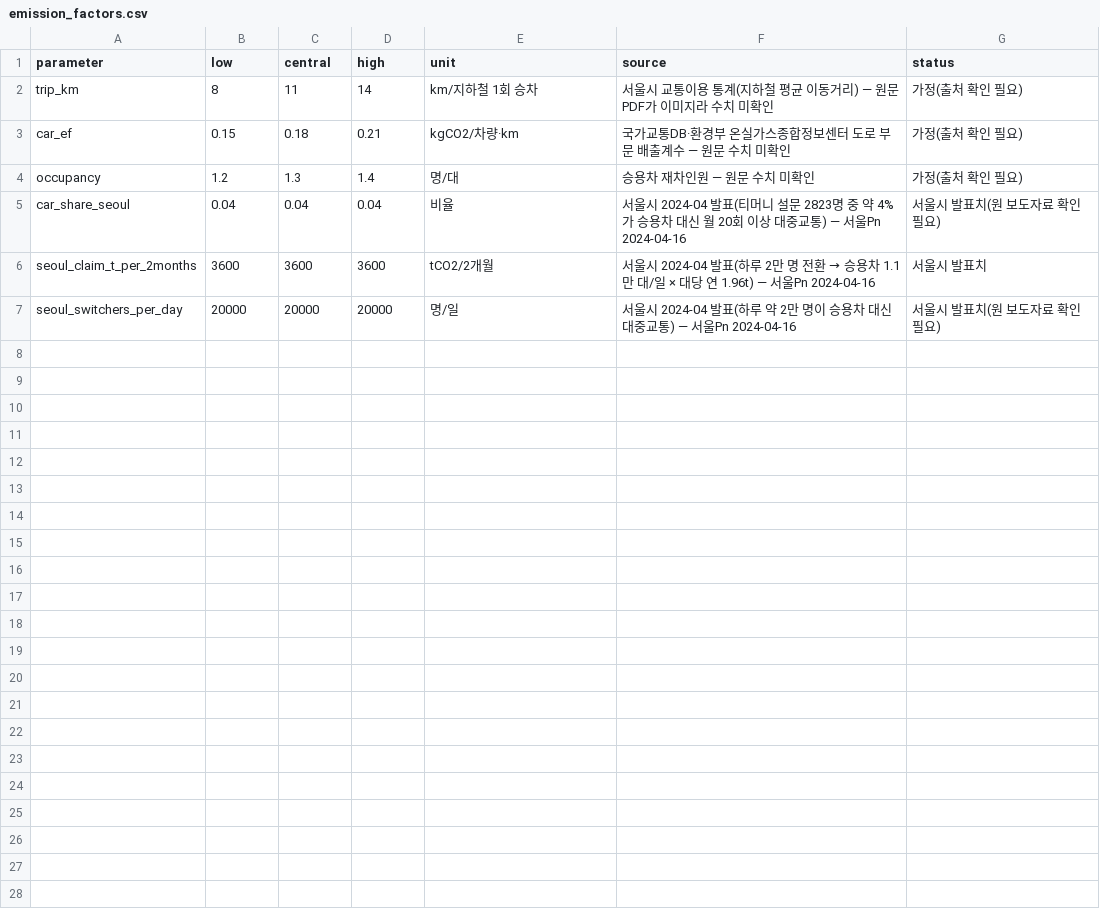
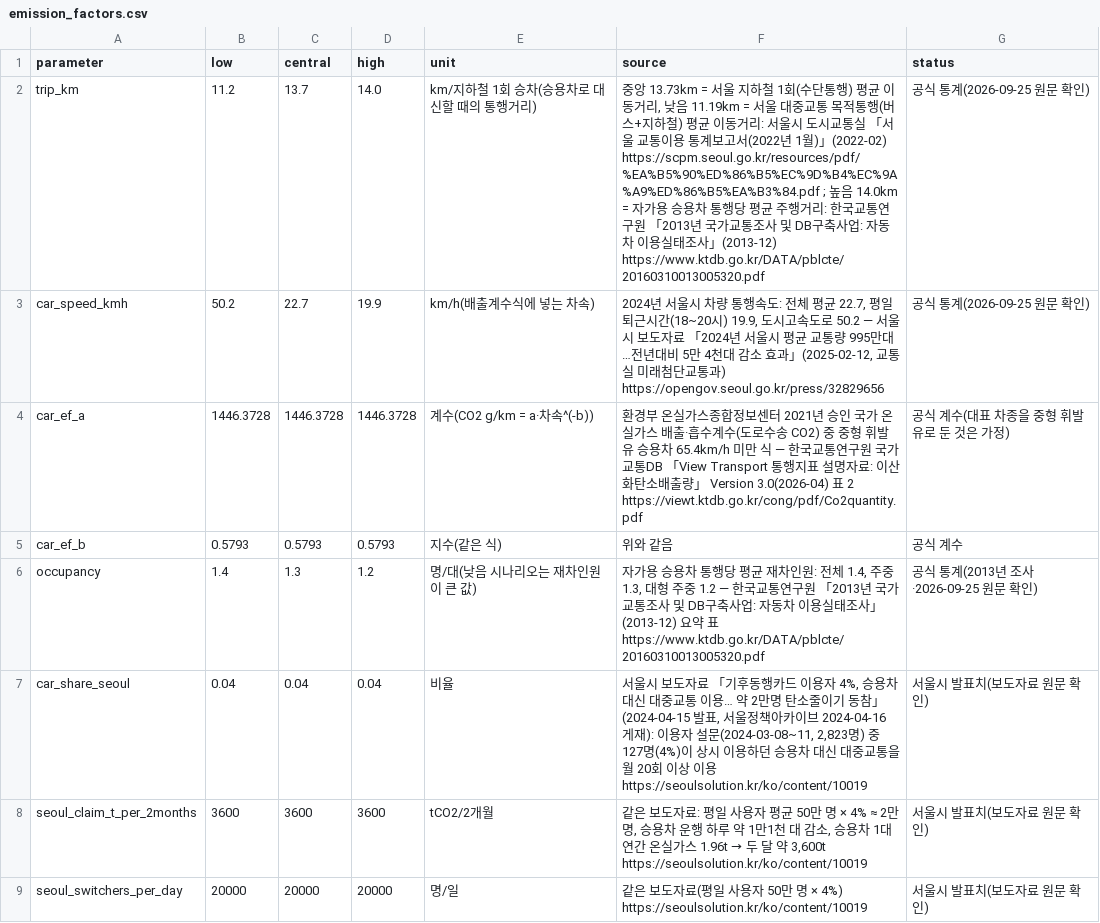
Before and after one commit to lethargic21/climate-card-boundary, a CSV file: data/reference/emission_factors.csv, drawn as a sheet.

```diff
--- a/data/reference/emission_factors.csv
+++ b/data/reference/emission_factors.csv
@@ -1,7 +1,9 @@
 parameter,low,central,high,unit,source,status
-trip_km,8,11,14,km/지하철 1회 승차,서울시 교통이용 통계(지하철 평균 이동거리) — 원문 PDF가 이미지라 수치 미확인,가정(출처 확인 필요)
-car_ef,0.15,0.18,0.21,kgCO2/차량·km,국가교통DB·환경부 온실가스종합정보센터 도로 부문 배출계수 — 원문 수치 미확인,가정(출처 확인 필요)
-occupancy,1.2,1.3,1.4,명/대,승용차 재차인원 — 원문 수치 미확인,가정(출처 확인 필요)
-car_share_seoul,0.04,0.04,0.04,비율,서울시 2024-04 발표(티머니 설문 2823명 중 약 4%가 승용차 대신 월 20회 이상 대중교통) — 서울Pn 2024-04-16,서울시 발표치(원 보도자료 확인 필요)
-seoul_claim_t_per_2months,3600,3600,3600,tCO2/2개월,서울시 2024-04 발표(하루 2만 명 전환 → 승용차 1.1만 대/일 × 대당 연 1.96t) — 서울Pn 2024-04-16,서울시 발표치
-seoul_switchers_per_day,20000,20000,20000,명/일,서울시 2024-04 발표(하루 약 2만 명이 승용차 대신 대중교통) — 서울Pn 2024-04-16,서울시 발표치(원 보도자료 확인 필요)
+trip_km,11.2,13.7,14.0,km/지하철 1회 승차(승용차로 대신할 때의 통행거리),"중앙 13.73km = 서울 지하철 1회(수단통행) 평균 이동거리, 낮음 11.19km = 서울 대중교통 목적통행(버스+지하철) 평균 이동거리: 서울시 도시교통실 「서울 교통이용 통계보고서(2022년 1월)」(2022-02) https://scpm.seoul.go.kr/resources/pdf/%EA%B5%90%ED%86%B5%EC%9D%B4%EC%9A%A9%ED%86%B5%EA%B3%84.pdf ; 높음 14.0km = 자가용 승용차 통행당 평균 주행거리: 한국교통연구원 「2013년 국가교통조사 및 DB구축사업: 자동차 이용실태조사」(2013-12) https://www.ktdb.go.kr/DATA/pblcte/20160310013005320.pdf",공식 통계(2026-09-25 원문 확인)
+car_speed_kmh,50.2,22.7,19.9,km/h(배출계수식에 넣는 차속),"2024년 서울시 차량 통행속도: 전체 평균 22.7, 평일 퇴근시간(18~20시) 19.9, 도시고속도로 50.2 — 서울시 보도자료 「2024년 서울시 평균 교통량 995만대…전년대비 5만 4천대 감소 효과」(2025-02-12, 교통실 미래첨단교통과) https://opengov.seoul.go.kr/press/32829656",공식 통계(2026-09-25 원문 확인)
+car_ef_a,1446.3728,1446.3728,1446.3728,계수(CO2 g/km = a·차속^(-b)),"환경부 온실가스종합정보센터 2021년 승인 국가 온실가스 배출·흡수계수(도로수송 CO2) 중 중형 휘발유 승용차 65.4km/h 미만 식 — 한국교통연구원 국가교통DB 「View Transport 통행지표 설명자료: 이산화탄소배출량」 Version 3.0(2026-04) 표 2 https://viewt.ktdb.go.kr/cong/pdf/Co2quantity.pdf",공식 계수(대표 차종을 중형 휘발유로 둔 것은 가정)
+car_ef_b,0.5793,0.5793,0.5793,지수(같은 식),위와 같음,공식 계수
+occupancy,1.4,1.3,1.2,명/대(낮음 시나리오는 재차인원이 큰 값),"자가용 승용차 통행당 평균 재차인원: 전체 1.4, 주중 1.3, 대형 주중 1.2 — 한국교통연구원 「2013년 국가교통조사 및 DB구축사업: 자동차 이용실태조사」(2013-12) 요약 표 https://www.ktdb.go.kr/DATA/pblcte/20160310013005320.pdf",공식 통계(2013년 조사·2026-09-25 원문 확인)
+car_share_seoul,0.04,0.04,0.04,비율,"서울시 보도자료 「기후동행카드 이용자 4%, 승용차 대신 대중교통 이용… 약 2만명 탄소줄이기 동참」(2024-04-15 발표, 서울정책아카이브 2024-04-16 게재): 이용자 설문(2024-03-08~11, 2,823명) 중 127명(4%)이 상시 이용하던 승용차 대신 대중교통을 월 20회 이상 이용 https://seoulsolution.kr/ko/content/10019",서울시 발표치(보도자료 원문 확인)
+seoul_claim_t_per_2months,3600,3600,3600,tCO2/2개월,"같은 보도자료: 평일 사용자 평균 50만 명 × 4% ≈ 2만 명, 승용차 운행 하루 약 1만1천 대 감소, 승용차 1대 연간 온실가스 1.96t → 두 달 약 3,600t https://seoulsolution.kr/ko/content/10019",서울시 발표치(보도자료 원문 확인)
+seoul_switchers_per_day,20000,20000,20000,명/일,"같은 보도자료(평일 사용자 50만 명 × 4%) https://seoulsolution.kr/ko/content/10019",서울시 발표치(보도자료 원문 확인)
```
Also changed, not shown: outputs/tables/carbon_boundary.csv, outputs/tables/carbon_range.csv, 16 other files.
